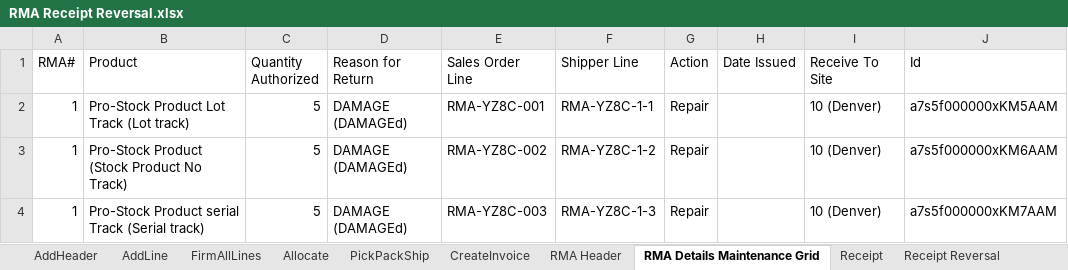
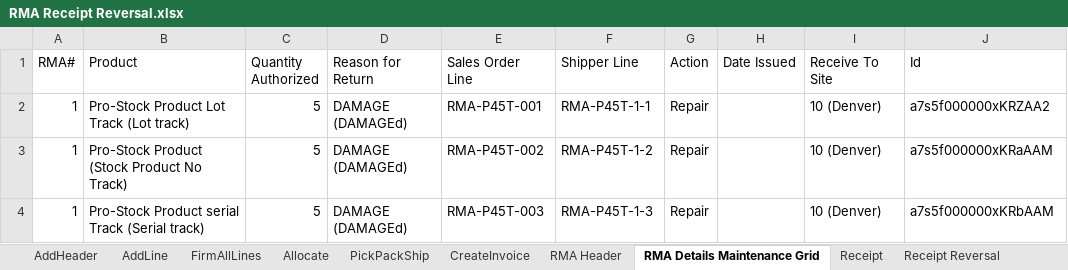
Before and after one commit to msuryawanshi20/DemoProjects, an Excel workbook: templates/AutomationOrg/RMA Receipt Reversal.xlsx, sheet RMA Details Maintenance Grid, drawn as a sheet; values as stored, in another font and other column widths than the file's, no borders; the diff names each change by its address in the sheet, - before the commit and + after, or states it on an @@ line.

```diff
--- a/templates/AutomationOrg/RMA Receipt Reversal.xlsx (sheet RMA Details Maintenance Grid)
+++ b/templates/AutomationOrg/RMA Receipt Reversal.xlsx (sheet RMA Details Maintenance Grid)
-E2 (Sales Order Line): RMA-YZ8C-001
+E2 (Sales Order Line): RMA-P45T-001
-F2 (Shipper Line): RMA-YZ8C-1-1
+F2 (Shipper Line): RMA-P45T-1-1
-J2 (Id): a7s5f000000xKM5AAM
+J2 (Id): a7s5f000000xKRZAA2
-E3 (Sales Order Line): RMA-YZ8C-002
+E3 (Sales Order Line): RMA-P45T-002
-F3 (Shipper Line): RMA-YZ8C-1-2
+F3 (Shipper Line): RMA-P45T-1-2
-J3 (Id): a7s5f000000xKM6AAM
+J3 (Id): a7s5f000000xKRaAAM
-E4 (Sales Order Line): RMA-YZ8C-003
+E4 (Sales Order Line): RMA-P45T-003
-F4 (Shipper Line): RMA-YZ8C-1-3
+F4 (Shipper Line): RMA-P45T-1-3
-J4 (Id): a7s5f000000xKM7AAM
+J4 (Id): a7s5f000000xKRbAAM
```
Also changed, not shown: templates/AutomationOrg/Create Engineering Item Master.xlsx, templates/AutomationOrg/RMA Complete Flow(Issue Credit)-SO TO RMA Receipt To Create Credit Memo.xlsx, 54 other files.
